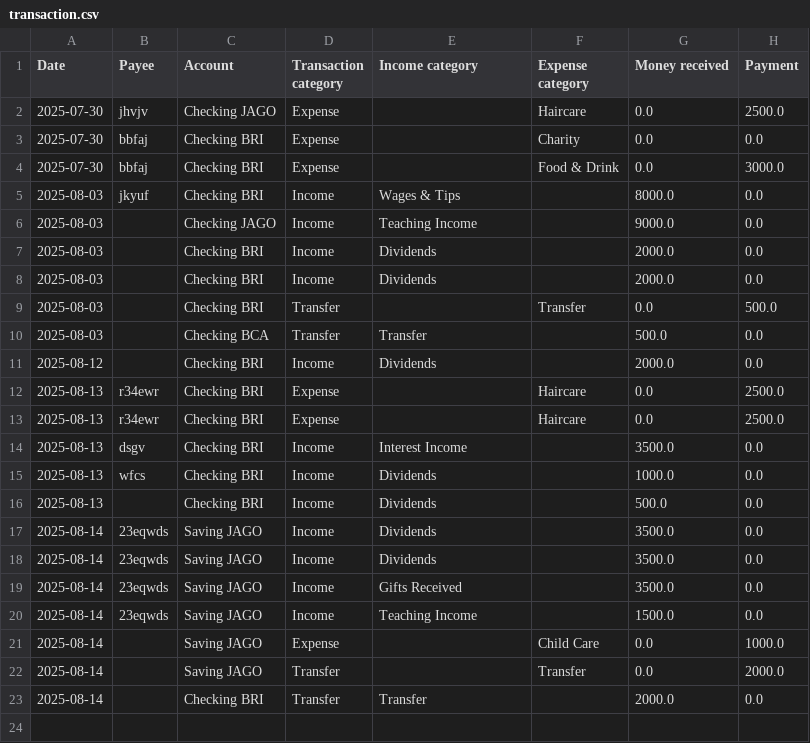
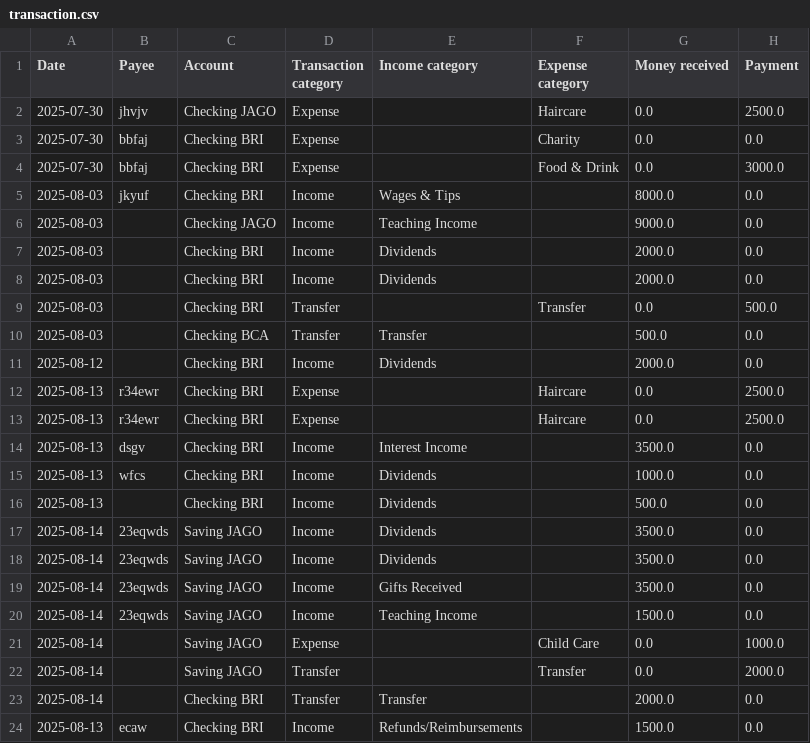
Before and after one commit to saktibatong/expense-tracking, a CSV file: data/transaction.csv, drawn as a sheet; the diff names each change by its address in the sheet, - before the commit and + after, or states it on an @@ line.

Commit message:
Update transaction CSV from Streamlit

```diff
--- a/data/transaction.csv
+++ b/data/transaction.csv
+row 24: 2025-08-13 | ecaw | Checking BRI | Income | Refunds/Reimbursements |  | 1500.0 | 0.0
```
